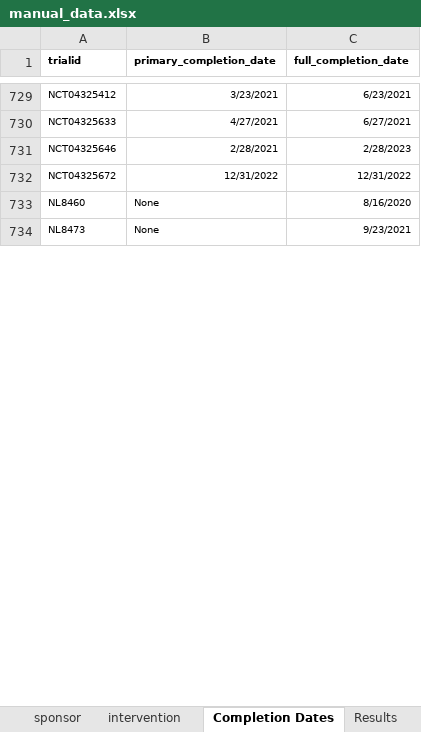
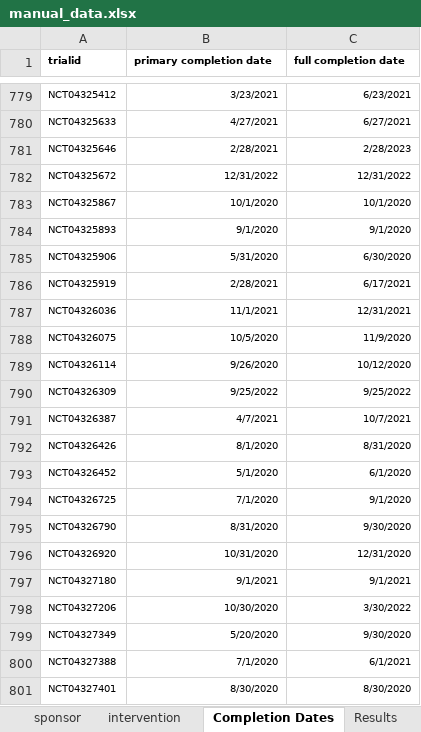
Before and after one commit to ebmdatalab/covid_trials_tracker-covid, an Excel workbook: notebooks/manual_data.xlsx, sheet Completion Dates, drawn as a sheet; only a part is shown, gaps mark what is left out; the shorter side is filled out with more unchanged rows; values as stored, in another font and other column widths than the file's, no borders; the diff covers the shown part only; the diff names each change by its address in the sheet, - before the commit and + after, or states it on an @@ line.

```diff
--- a/notebooks/manual_data.xlsx (sheet Completion Dates)
+++ b/notebooks/manual_data.xlsx (sheet Completion Dates)
-B1: primary_completion_date
+B1: primary completion date
-C1: full_completion_date
+C1: full completion date
+row 783: NCT04325867 | 10/1/2020 | 10/1/2020
+row 784: NCT04325893 | 9/1/2020 | 9/1/2020
+row 785: NCT04325906 | 5/31/2020 | 6/30/2020
+row 786: NCT04325919 | 2/28/2021 | 6/17/2021
+row 787: NCT04326036 | 11/1/2021 | 12/31/2021
+row 788: NCT04326075 | 10/5/2020 | 11/9/2020
+row 789: NCT04326114 | 9/26/2020 | 10/12/2020
+row 790: NCT04326309 | 9/25/2022 | 9/25/2022
+row 791: NCT04326387 | 4/7/2021 | 10/7/2021
+row 792: NCT04326426 | 8/1/2020 | 8/31/2020
+row 793: NCT04326452 | 5/1/2020 | 6/1/2020
+row 794: NCT04326725 | 7/1/2020 | 9/1/2020
+row 795: NCT04326790 | 8/31/2020 | 9/30/2020
+row 796: NCT04326920 | 10/31/2020 | 12/31/2020
+row 797: NCT04327180 | 9/1/2021 | 9/1/2021
+row 798: NCT04327206 | 10/30/2020 | 3/30/2022
+row 799: NCT04327349 | 5/20/2020 | 9/30/2020
+row 800: NCT04327388 | 7/1/2020 | 6/1/2021
+row 801: NCT04327401 | 8/30/2020 | 8/30/2020
```
Also changed, not shown: 129 added rows and 12 edited cells elsewhere in this sheet, sheet intervention, sheet Results, sheet additional_trials.
